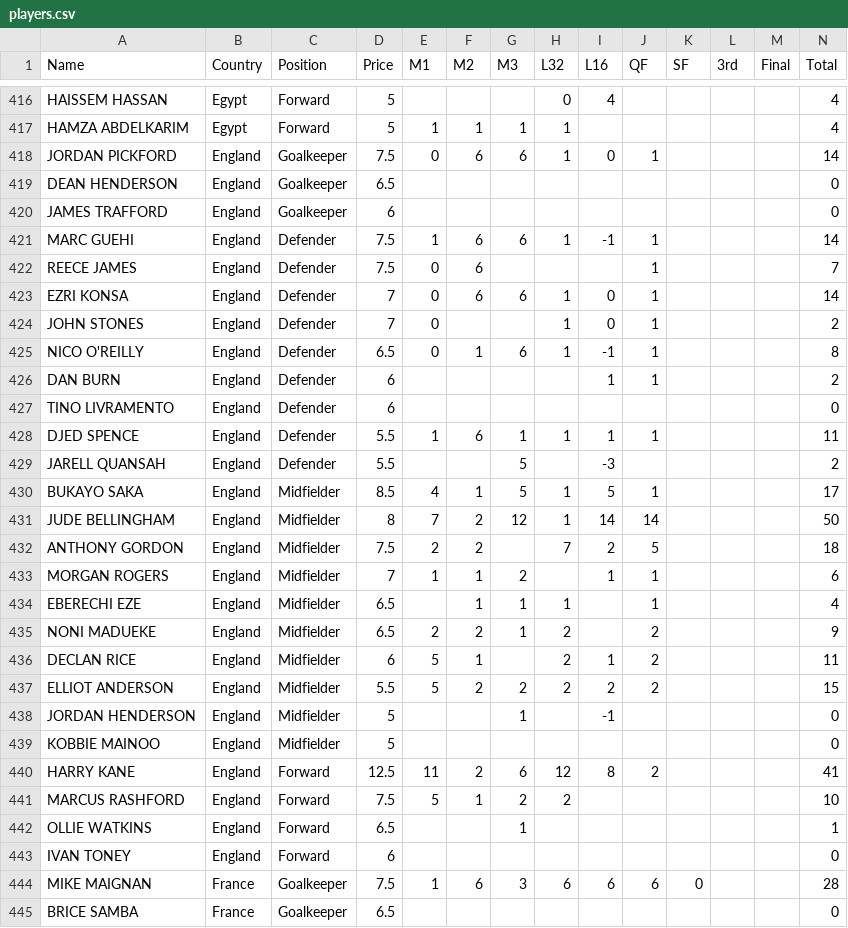
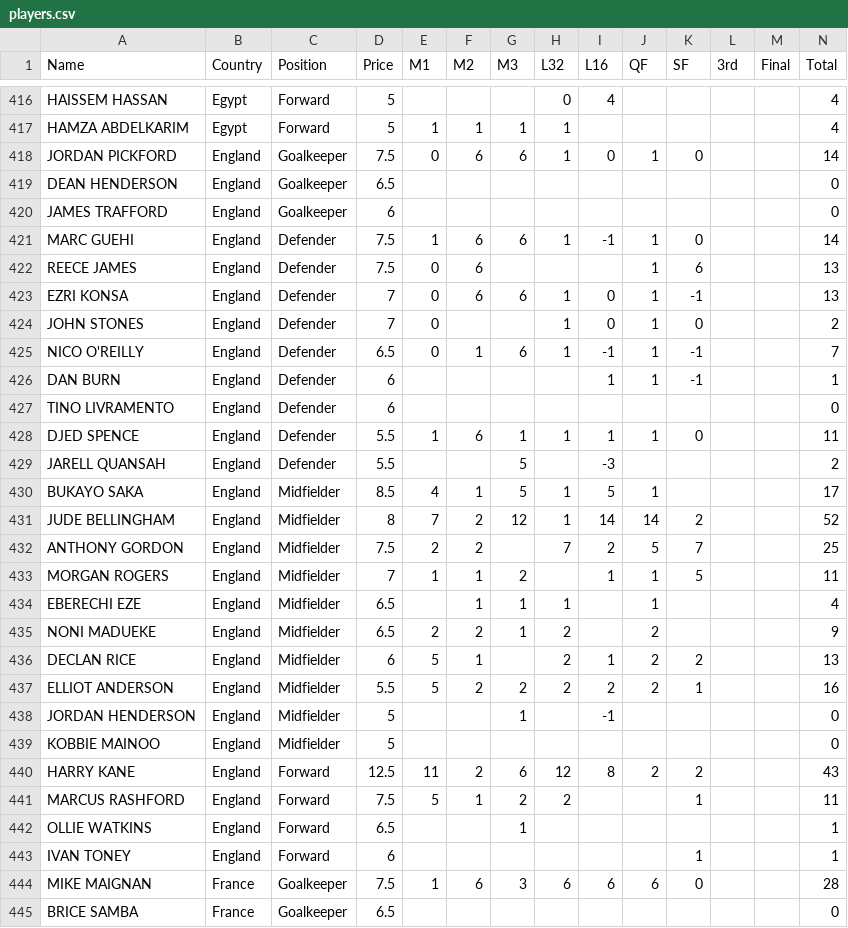
Before and after one commit to jmrbarratt/world-cup-2026-fantasy-football, a CSV file: data/players.csv, drawn as a sheet; only a part is shown, gaps mark what is left out; the diff covers the shown part only.

```diff
--- a/data/players.csv
+++ b/data/players.csv
@@ -417,28 +417,28 @@ HAISSEM HASSAN,Egypt,Forward,5,,,,0,4,,,,,4
 HAMZA ABDELKARIM,Egypt,Forward,5,1,1,1,1,,,,,,4
-JORDAN PICKFORD,England,Goalkeeper,7.5,0,6,6,1,0,1,,,,14
+JORDAN PICKFORD,England,Goalkeeper,7.5,0,6,6,1,0,1,0,,,14
 DEAN HENDERSON,England,Goalkeeper,6.5,,,,,,,,,,0
 JAMES TRAFFORD,England,Goalkeeper,6,,,,,,,,,,0
-MARC GUEHI,England,Defender,7.5,1,6,6,1,-1,1,,,,14
-REECE JAMES,England,Defender,7.5,0,6,,,,1,,,,7
-EZRI KONSA,England,Defender,7,0,6,6,1,0,1,,,,14
-JOHN STONES,England,Defender,7,0,,,1,0,1,,,,2
-NICO O'REILLY,England,Defender,6.5,0,1,6,1,-1,1,,,,8
-DAN BURN,England,Defender,6,,,,,1,1,,,,2
+MARC GUEHI,England,Defender,7.5,1,6,6,1,-1,1,0,,,14
+REECE JAMES,England,Defender,7.5,0,6,,,,1,6,,,13
+EZRI KONSA,England,Defender,7,0,6,6,1,0,1,-1,,,13
+JOHN STONES,England,Defender,7,0,,,1,0,1,0,,,2
+NICO O'REILLY,England,Defender,6.5,0,1,6,1,-1,1,-1,,,7
+DAN BURN,England,Defender,6,,,,,1,1,-1,,,1
 TINO LIVRAMENTO,England,Defender,6,,,,,,,,,,0
-DJED SPENCE,England,Defender,5.5,1,6,1,1,1,1,,,,11
+DJED SPENCE,England,Defender,5.5,1,6,1,1,1,1,0,,,11
 JARELL QUANSAH,England,Defender,5.5,,,5,,-3,,,,,2
 BUKAYO SAKA,England,Midfielder,8.5,4,1,5,1,5,1,,,,17
-JUDE BELLINGHAM,England,Midfielder,8,7,2,12,1,14,14,,,,50
-ANTHONY GORDON,England,Midfielder,7.5,2,2,,7,2,5,,,,18
-MORGAN ROGERS,England,Midfielder,7,1,1,2,,1,1,,,,6
+JUDE BELLINGHAM,England,Midfielder,8,7,2,12,1,14,14,2,,,52
+ANTHONY GORDON,England,Midfielder,7.5,2,2,,7,2,5,7,,,25
+MORGAN ROGERS,England,Midfielder,7,1,1,2,,1,1,5,,,11
 EBERECHI EZE,England,Midfielder,6.5,,1,1,1,,1,,,,4
 NONI MADUEKE,England,Midfielder,6.5,2,2,1,2,,2,,,,9
-DECLAN RICE,England,Midfielder,6,5,1,,2,1,2,,,,11
-ELLIOT ANDERSON,England,Midfielder,5.5,5,2,2,2,2,2,,,,15
+DECLAN RICE,England,Midfielder,6,5,1,,2,1,2,2,,,13
+ELLIOT ANDERSON,England,Midfielder,5.5,5,2,2,2,2,2,1,,,16
 JORDAN HENDERSON,England,Midfielder,5,,,1,,-1,,,,,0
 KOBBIE MAINOO,England,Midfielder,5,,,,,,,,,,0
-HARRY KANE,England,Forward,12.5,11,2,6,12,8,2,,,,41
-MARCUS RASHFORD,England,Forward,7.5,5,1,2,2,,,,,,10
+HARRY KANE,England,Forward,12.5,11,2,6,12,8,2,2,,,43
+MARCUS RASHFORD,England,Forward,7.5,5,1,2,2,,,1,,,11
 OLLIE WATKINS,England,Forward,6.5,,,1,,,,,,,1
-IVAN TONEY,England,Forward,6,,,,,,,,,,0
+IVAN TONEY,England,Forward,6,,,,,,,1,,,1
 MIKE MAIGNAN,France,Goalkeeper,7.5,1,6,3,6,6,6,0,,,28
```
Also changed, not shown: 29 edited cells elsewhere in this file.
